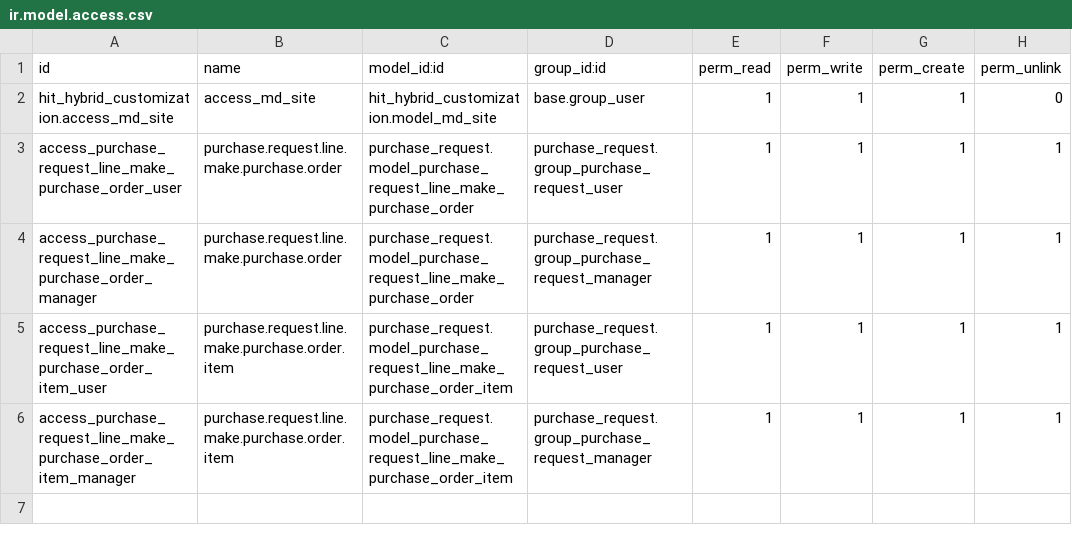
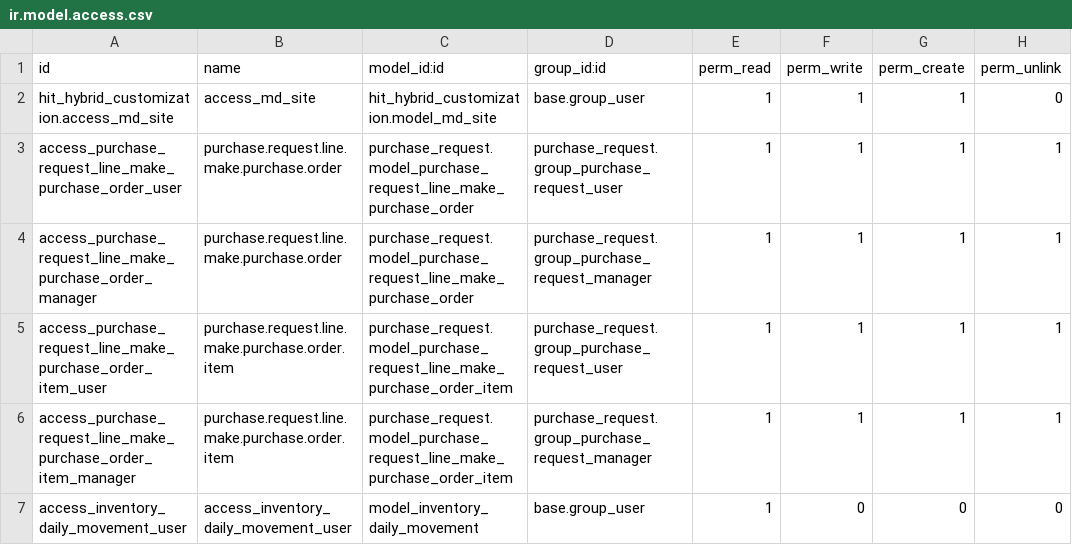
Before and after one commit to ksjaya2023/odoo15-backup, a CSV file: hit_hybrid_customization/security/ir.model.access.csv, drawn as a sheet; the diff names each change by its address in the sheet, - before the commit and + after, or states it on an @@ line.

```diff
--- a/hit_hybrid_customization/security/ir.model.access.csv
+++ b/hit_hybrid_customization/security/ir.model.access.csv
+row 7: access_inventory_daily_movement_user | access_inventory_daily_movement_user | model_inventory_daily_movement | base.group_user | 1 | 0 | 0 | 0
```
Also changed, not shown: 12 other files.
